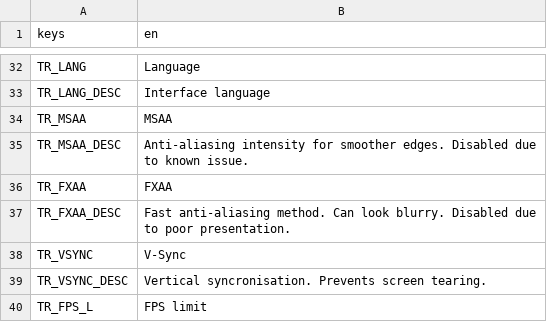
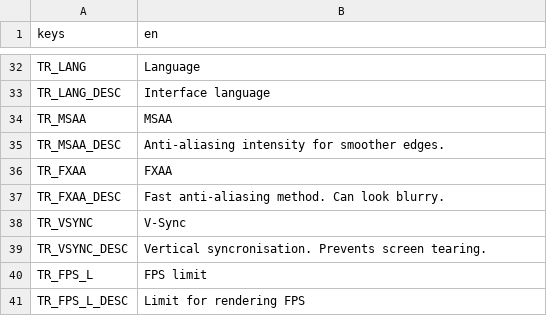
Before and after one commit to P1X-in/tanks-of-freedom-ii, a CSV file: assets/translations/core.en.csv, drawn as a sheet; only a part is shown, gaps mark what is left out; the shorter side is filled out with more unchanged rows.

```diff
--- a/assets/translations/core.en.csv
+++ b/assets/translations/core.en.csv
@@ -34,5 +34,5 @@ TR_LANG_DESC,"Interface language"
 TR_MSAA,"MSAA"
-TR_MSAA_DESC,"Anti-aliasing intensity for smoother edges. Disabled due to known issue."
+TR_MSAA_DESC,"Anti-aliasing intensity for smoother edges."
 TR_FXAA,"FXAA"
-TR_FXAA_DESC,"Fast anti-aliasing method. Can look blurry. Disabled due to poor presentation."
+TR_FXAA_DESC,"Fast anti-aliasing method. Can look blurry."
 TR_VSYNC,"V-Sync"
```
Also changed, not shown: assets/translations/core.pl.csv, 5 other files.
